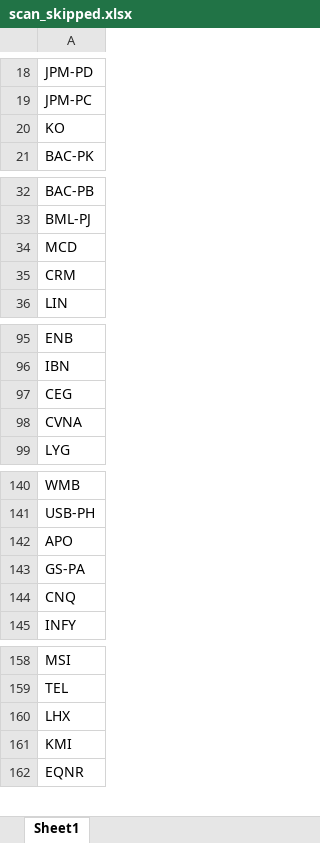
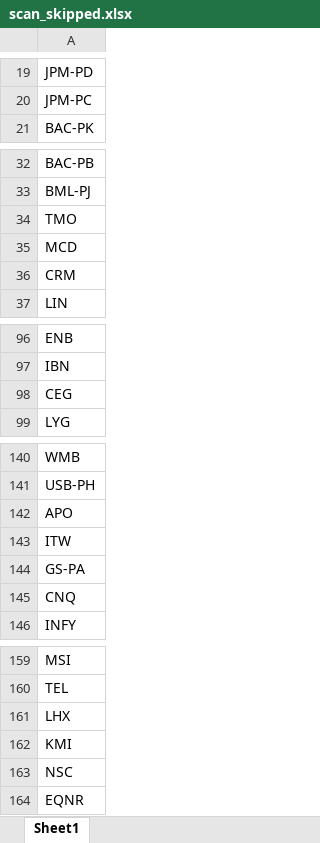
Before and after one commit to fbali10-ux/ABD_ikili_dip, an Excel workbook: scan_skipped.xlsx, sheet Sheet1, drawn as a sheet; only a part is shown, gaps mark what is left out; values as stored, in another font and other column widths than the file's, no borders; removed rows and columns are numbered as before the commit, all else as after; the diff covers the shown part only; the diff names each change by its address in the sheet, - before the commit and + after, or states it on an @@ line.

```diff
--- a/scan_skipped.xlsx (sheet Sheet1)
+++ b/scan_skipped.xlsx (sheet Sheet1)
-row 20: KO
+row 34: TMO
-row 98: CVNA
+row 143: ITW
+row 163: NSC
```
Also changed, not shown: 25 added rows and 12 removed rows elsewhere in this sheet, dip_yakalama_daily_120dip_rebound_sonuclar.xlsx, 1 other file.
